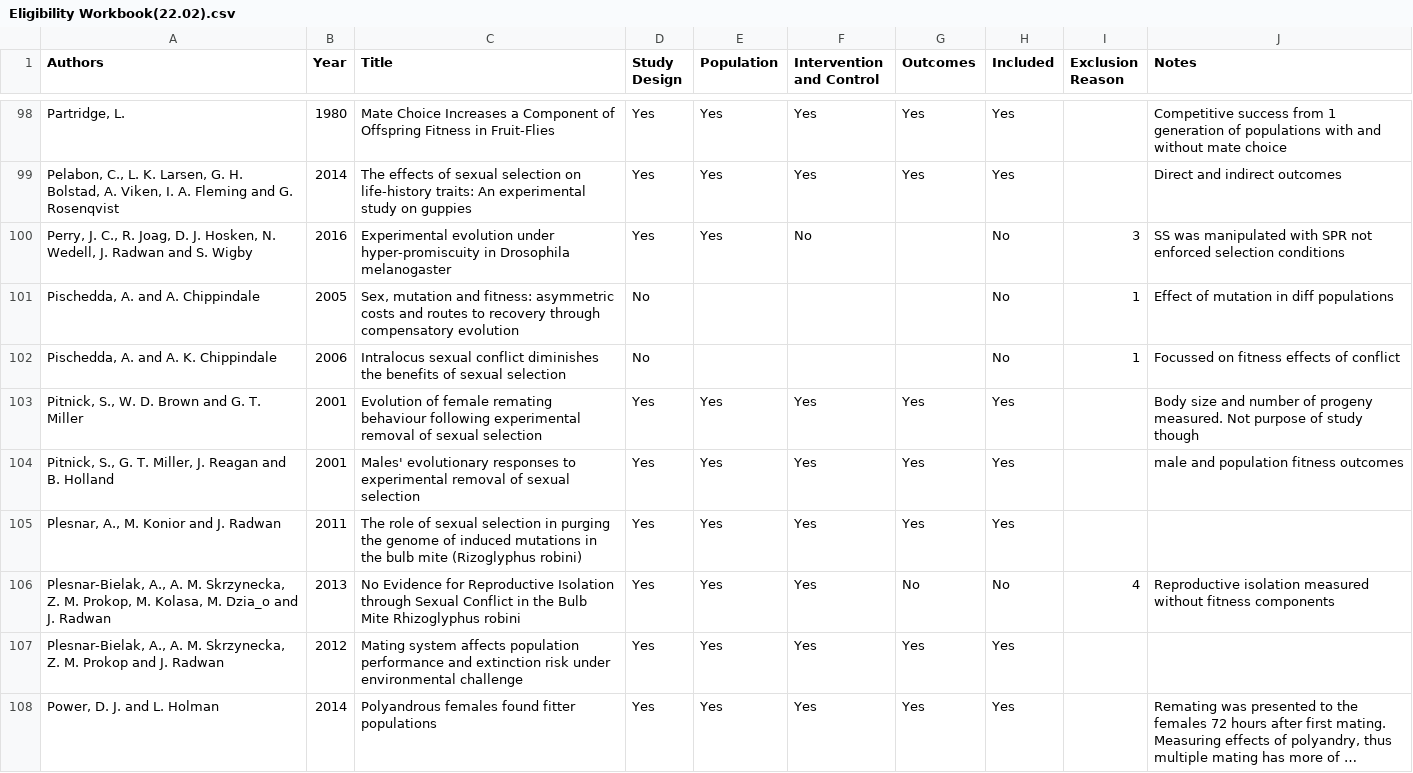
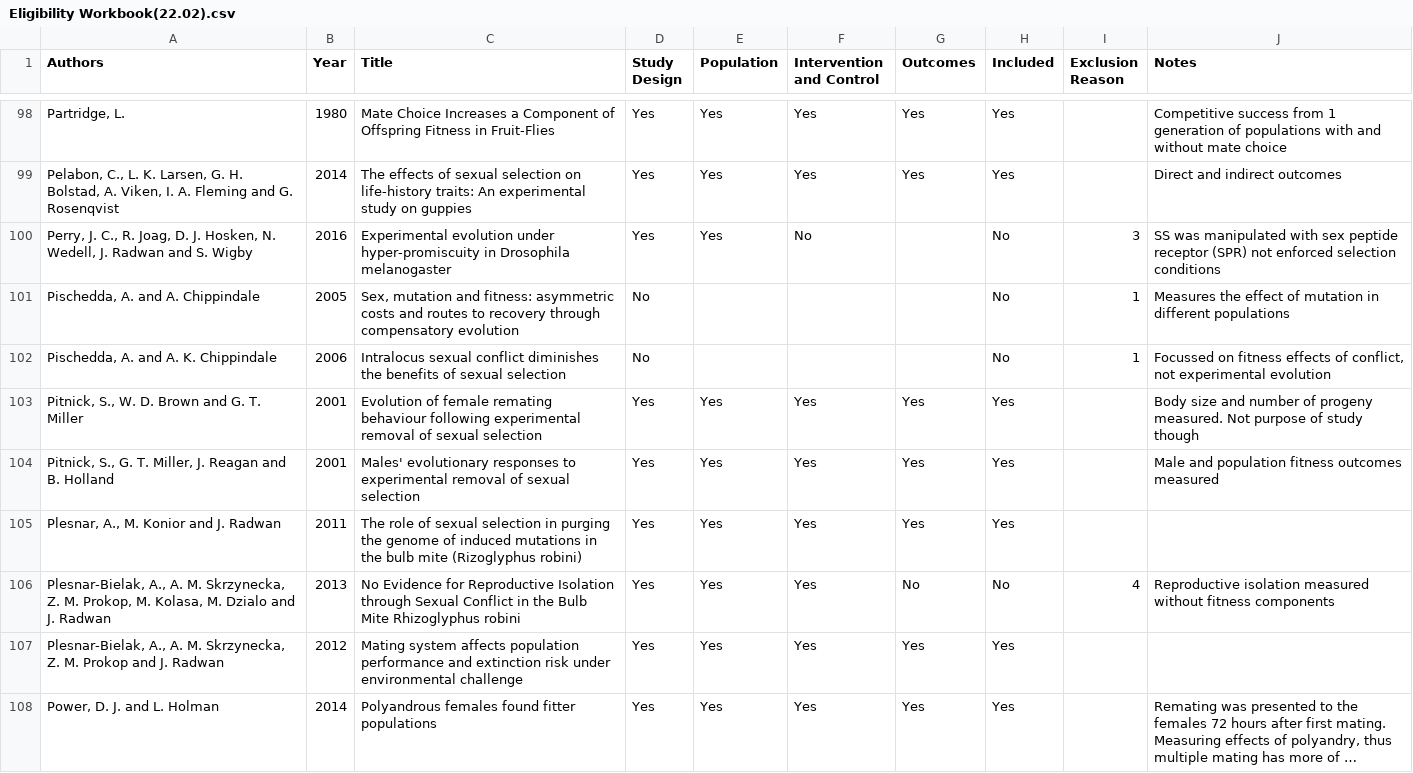
Before and after one commit to JustinCally/SexualSelection, a CSV file: data/Eligibility Workbook(22.02).csv, drawn as a sheet; only a part is shown, gaps mark what is left out; long unchanged cells end in …; the diff covers the shown part only.

```diff
--- a/data/Eligibility Workbook(22.02).csv
+++ b/data/Eligibility Workbook(22.02).csv
@@ -99,9 +99,9 @@ Authors,Year,Title,Study Design,Population,Intervention and Control,Outcomes,Inc
 "Pelabon, C., L. K. Larsen, G. H. Bolstad, A. Viken, I. A. Fleming and G. Rosenqvist",2014, The effects of sexual selection on life-history traits: An experimental study on guppies,Yes,Yes,Yes,Yes,Yes,,Direct and indirect outcomes
-"Perry, J. C., R. Joag, D. J. Hosken, N. Wedell, J. Radwan and S. Wigby",2016, Experimental evolution under hyper-promiscuity in Drosophila melanogaster,Yes,Yes,No,,No,3,SS was manipulated with SPR not enforced selection conditions
-"Pischedda, A. and A. Chippindale",2005," Sex, mutation and fitness: asymmetric costs and routes to recovery through compensatory evolution",No,,,,No,1,Effect of mutation in diff populations
-"Pischedda, A. and A. K. Chippindale",2006, Intralocus sexual conflict diminishes the benefits of sexual selection,No,,,,No,1,Focussed on fitness effects of conflict
+"Perry, J. C., R. Joag, D. J. Hosken, N. Wedell, J. Radwan and S. Wigby",2016, Experimental evolution under hyper-promiscuity in Drosophila melanogaster,Yes,Yes,No,,No,3,SS was manipulated with sex peptide receptor (SPR) not enforced selection conditions
+"Pischedda, A. and A. Chippindale",2005," Sex, mutation and fitness: asymmetric costs and routes to recovery through compensatory evolution",No,,,,No,1,Measures the effect of mutation in different populations
+"Pischedda, A. and A. K. Chippindale",2006, Intralocus sexual conflict diminishes the benefits of sexual selection,No,,,,No,1,"Focussed on fitness effects of conflict, not experimental evolution"
 "Pitnick, S., W. D. Brown and G. T. Miller",2001, Evolution of female remating behaviour following experimental removal of sexual selection,Yes,Yes,Yes,Yes,Yes,,Body size and number of progeny measured. Not purpose of study though
-"Pitnick, S., G. T. Miller, J. Reagan and B. Holland",2001, Males' evolutionary responses to experimental removal of sexual selection,Yes,Yes,Yes,Yes,Yes,,male and population fitness outcomes
+"Pitnick, S., G. T. Miller, J. Reagan and B. Holland",2001, Males' evolutionary responses to experimental removal of sexual selection,Yes,Yes,Yes,Yes,Yes,,Male and population fitness outcomes measured
 "Plesnar, A., M. Konior and J. Radwan",2011, The role of sexual selection in purging the genome of induced mutations in the bulb mite (Rizoglyphus robini),Yes,Yes,Yes,Yes,Yes,,
-"Plesnar-Bielak, A., A. M. Skrzynecka, Z. M. Prokop, M. Kolasa, M. Dzia_o and J. Radwan",2013, No Evidence for Reproductive Isolation through Sexual Conflict in the Bulb Mite Rhizoglyphus robini,Yes,Yes,Yes,No,No,4,Reproductive isolation measured without fitness components
+"Plesnar-Bielak, A., A. M. Skrzynecka, Z. M. Prokop, M. Kolasa, M. Dzialo and J. Radwan",2013, No Evidence for Reproductive Isolation through Sexual Conflict in the Bulb Mite Rhizoglyphus robini,Yes,Yes,Yes,No,No,4,Reproductive isolation measured without fitness components
 "Plesnar-Bielak, A., A. M. Skrzynecka, Z. M. Prokop and J. Radwan",2012, Mating system affects population performance and extinction risk under environmental challenge,Yes,Yes,Yes,Yes,Yes,,
```
Also changed, not shown: 56 edited cells elsewhere in this file, data/Preliminary data frame 22.2.18.csv, 18 other files.
